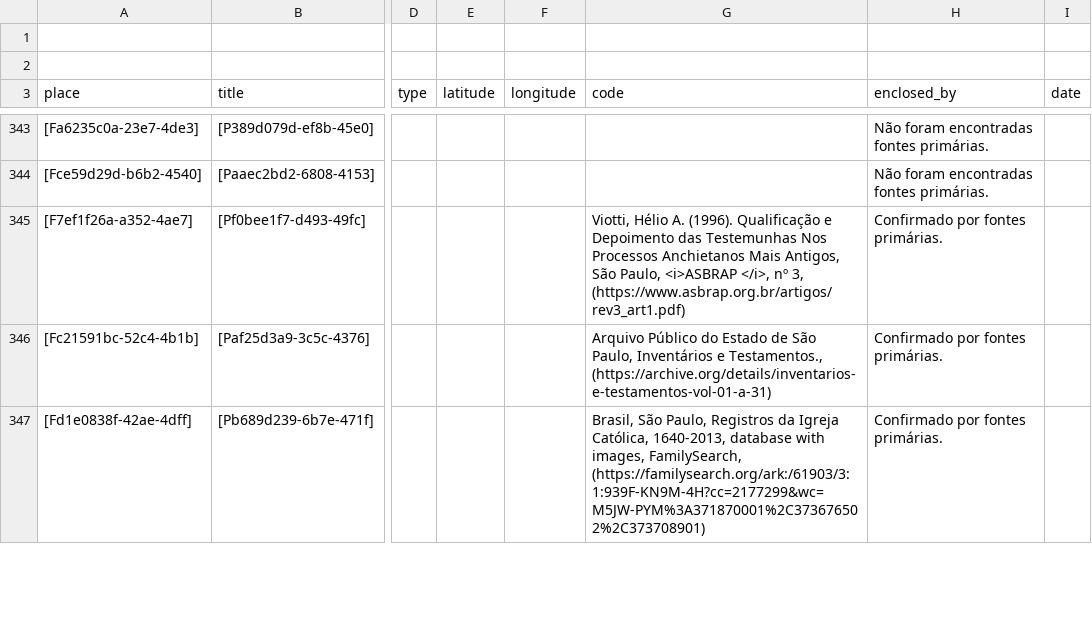
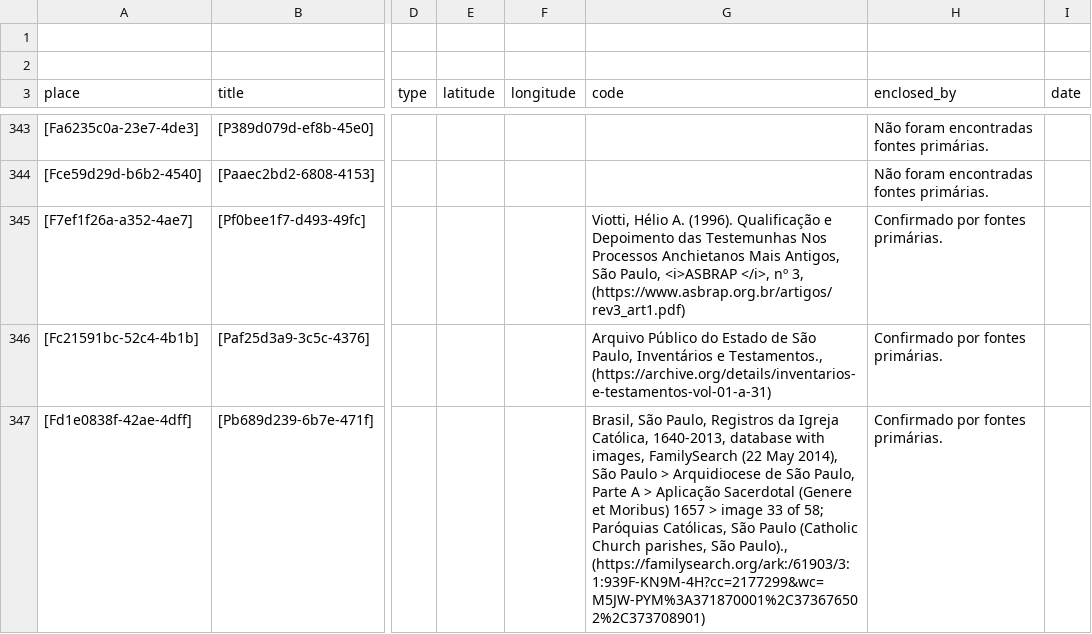
Before and after one commit to historytracers/historytracers, a CSV file: csv/families-pt-BR.csv, drawn as a sheet; only a part is shown, gaps mark what is left out; the diff covers the shown part only; the diff names each change by its address in the sheet, - before the commit and + after, or states it on an @@ line.

```diff
--- a/csv/families-pt-BR.csv
+++ b/csv/families-pt-BR.csv
-G347 (code): …with images, FamilySearch, (https://familysearch.org/ark:/61903/3:1:939F-KN9M-4H?cc=2177299&wc=M5JW-PYM%3A371870001%2C373676502%2C373708901)
+G347 (code): …with images, FamilySearch (22 May 2014), São Paulo > Arquidiocese de São Paulo, Parte A > Aplicação Sacerdotal (Genere et Moribus) 1657 > image 33 of 58; Paróquias Católicas, São Paulo (Catholic Church parishes, São Paulo)., (https://familysearch.org/ark:/61903/3:1:939F-KN9M-4H?cc=2177299&wc=M5JW-PYM%3A371870001%2C373676502%2C373708901)
```
Also changed, not shown: 2 edited cells elsewhere in this file, csv/5f92af2a-6eab-412d-b122-31719ebfcca3_en-US.csv, csv/5f92af2a-6eab-412d-b122-31719ebfcca3_es-ES.csv, 11 other files.
